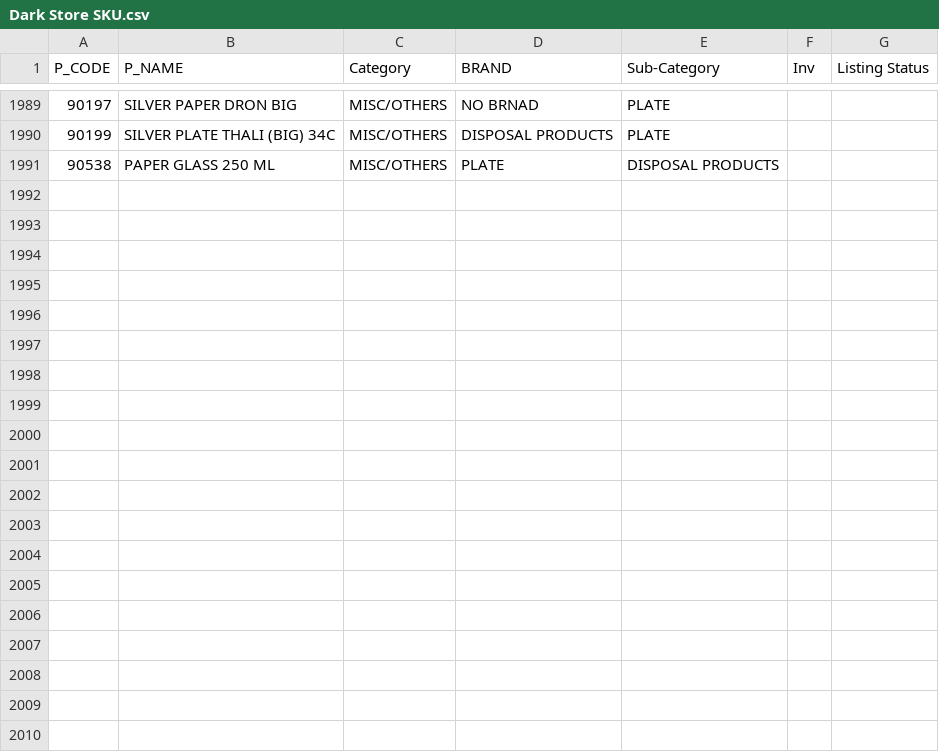
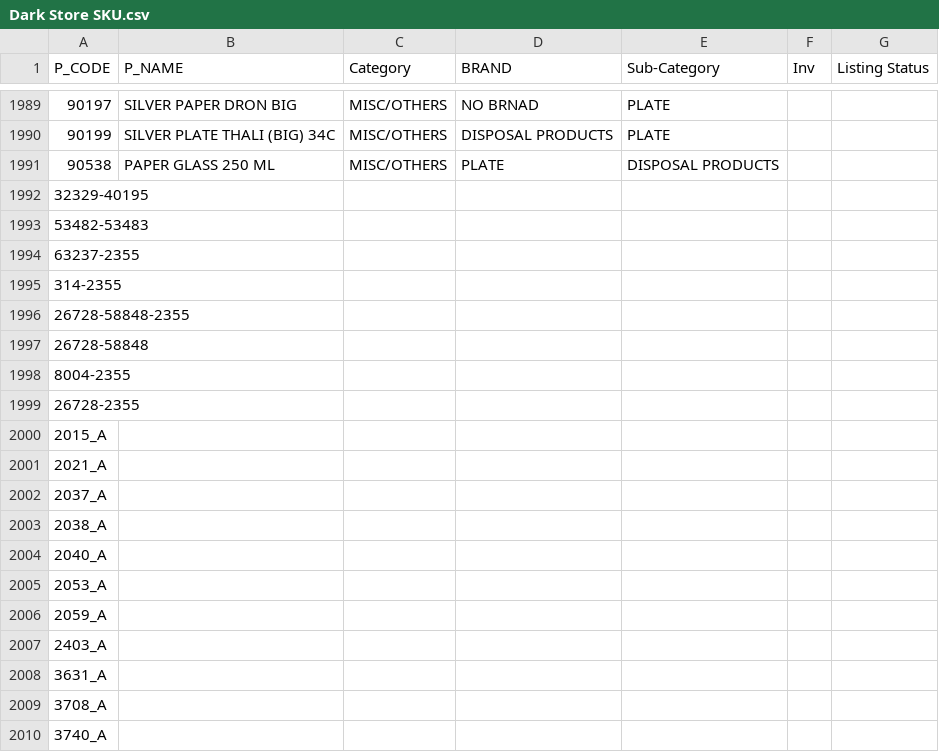
Before and after one commit to deepak0437/Excel_Automation, a CSV file: Dark Store SKU.csv, drawn as a sheet; only a part is shown, gaps mark what is left out; the diff covers the shown part only; the diff names each change by its address in the sheet, - before the commit and + after, or states it on an @@ line.

```diff
--- a/Dark Store SKU.csv
+++ b/Dark Store SKU.csv
+row 1992: 32329-40195
+row 1993: 53482-53483
+row 1994: 63237-2355
+row 1995: 314-2355
+row 1996: 26728-58848-2355
+row 1997: 26728-58848
+row 1998: 8004-2355
+row 1999: 26728-2355
+row 2000: 2015_A
+row 2001: 2021_A
+row 2002: 2037_A
+row 2003: 2038_A
+row 2004: 2040_A
+row 2005: 2053_A
+row 2006: 2059_A
+row 2007: 2403_A
+row 2008: 3631_A
+row 2009: 3708_A
+row 2010: 3740_A
```
Also changed, not shown: 18 added rows elsewhere in this file, 8 other files.
